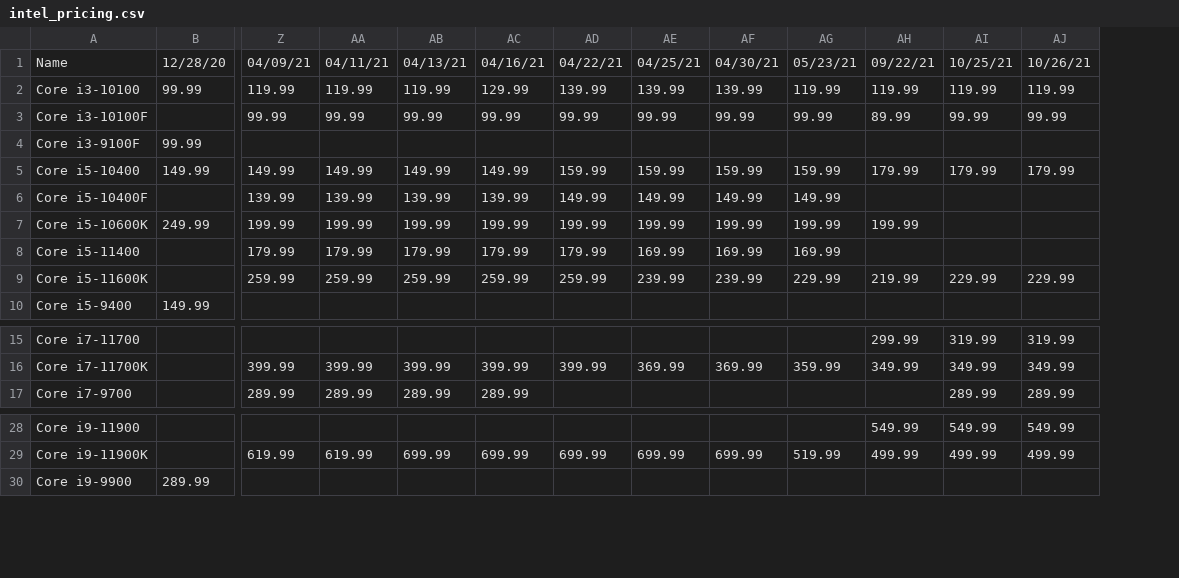
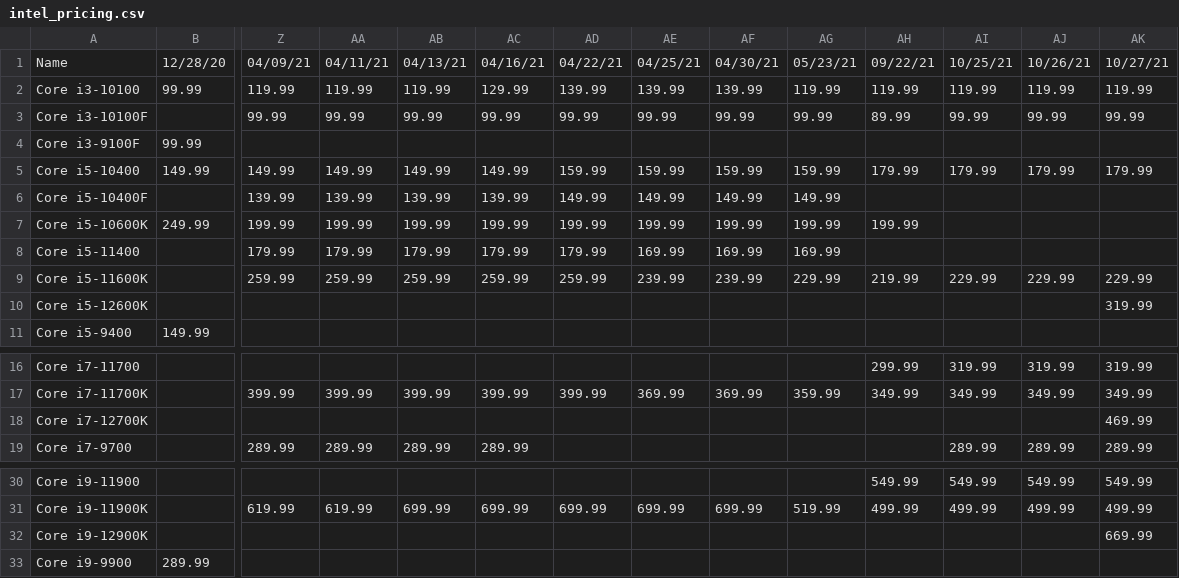
Before and after one commit to Jgoschke86/Jay, a CSV file: WebScrapers/Micro Center/Data/intel_pricing.csv, drawn as a sheet; only a part is shown, gaps mark what is left out; rows hold the shown columns only; the diff names each change by its address in the sheet, - before the commit and + after, or states it on an @@ line.

```diff
--- a/WebScrapers/Micro Center/Data/intel_pricing.csv
+++ b/WebScrapers/Micro Center/Data/intel_pricing.csv
+column AK, rows 1-9: 10/27/21 | 119.99 | 99.99 |  | 179.99 |  |  |  | 229.99; rows 16-17: 319.99 | 349.99; row 19: 289.99; rows 30-31: 549.99 | 499.99
+row 10: Core i5-12600K |  |  |  |  |  |  |  |  |  |  |  |  | 319.99
+row 18: Core i7-12700K |  |  |  |  |  |  |  |  |  |  |  |  | 469.99
+row 32: Core i9-12900K |  |  |  |  |  |  |  |  |  |  |  |  | 669.99
```
Also changed, not shown: WebScrapers/Micro Center/Data/Proc_Price_Data.csv, WebScrapers/Micro Center/Data/amd_pricing.csv, 2 other files.
